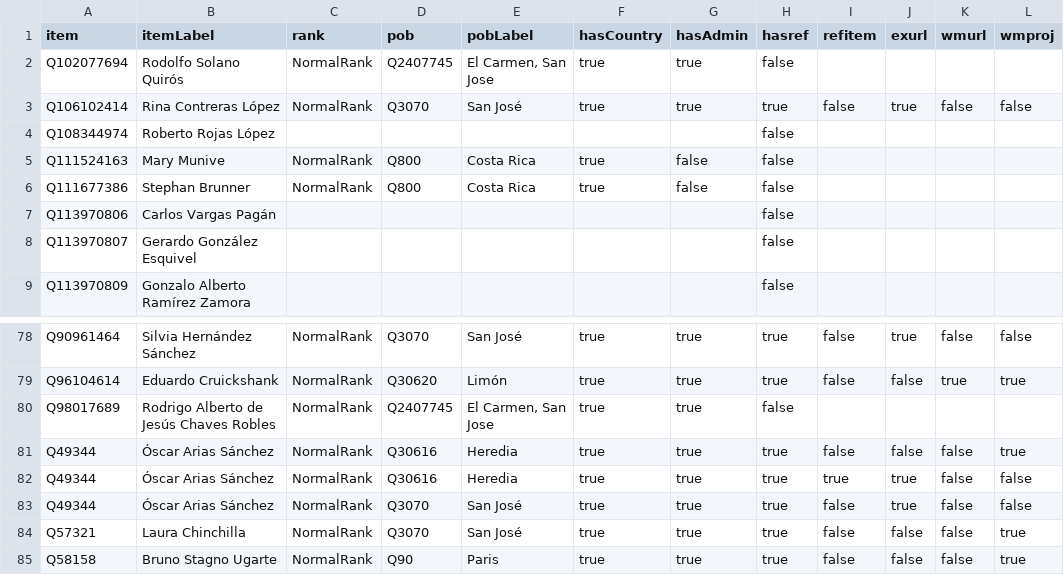
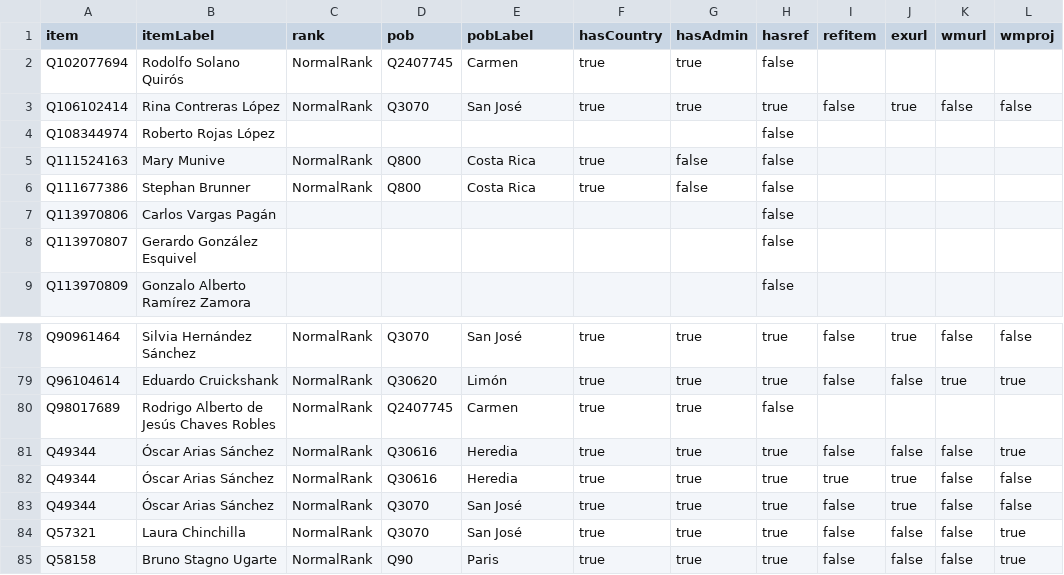
Before and after one commit to every-politician-scrapers/costa-rica, a CSV file: badges/rawdata/pob.csv, drawn as a sheet; only a part is shown, gaps mark what is left out.

```diff
--- a/badges/rawdata/pob.csv
+++ b/badges/rawdata/pob.csv
@@ -1,3 +1,3 @@
 item,itemLabel,rank,pob,pobLabel,hasCountry,hasAdmin,hasref,refitem,exurl,wmurl,wmproj
-Q102077694,Rodolfo Solano Quirós,NormalRank,Q2407745,"El Carmen, San Jose",true,true,false,,,,
+Q102077694,Rodolfo Solano Quirós,NormalRank,Q2407745,Carmen,true,true,false,,,,
 Q106102414,Rina Contreras López,NormalRank,Q3070,San José,true,true,true,false,true,false,false
@@ -79,3 +79,3 @@ Q90961464,Silvia Hernández Sánchez,NormalRank,Q3070,San José,true,true,true,f
 Q96104614,Eduardo Cruickshank,NormalRank,Q30620,Limón,true,true,true,false,false,true,true
-Q98017689,Rodrigo Alberto de Jesús Chaves Robles,NormalRank,Q2407745,"El Carmen, San Jose",true,true,false,,,,
+Q98017689,Rodrigo Alberto de Jesús Chaves Robles,NormalRank,Q2407745,Carmen,true,true,false,,,,
 Q49344,Óscar Arias Sánchez,NormalRank,Q30616,Heredia,true,true,true,false,false,false,true
```
